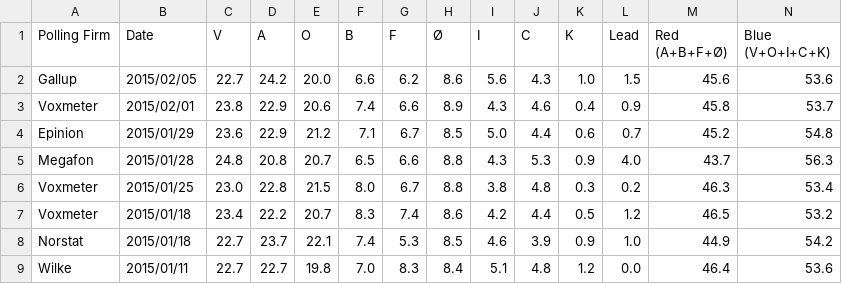
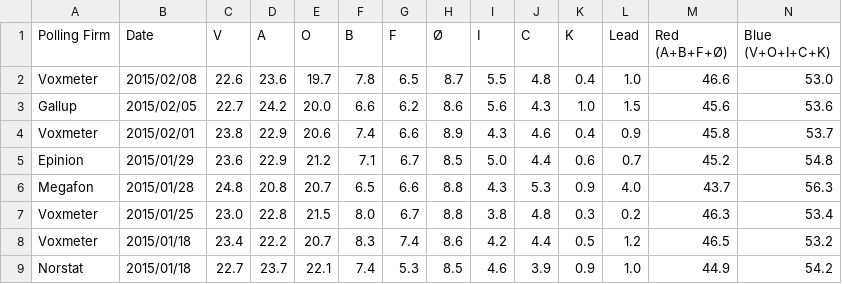
Before and after one commit to ndarville/danish-polls, a CSV file: all-polls.csv, drawn as a sheet; only a part is shown; the shorter side is filled out with more unchanged rows; the diff names each change by its address in the sheet, - before the commit and + after, or states it on an @@ line.

Commit message:
New Voxmeter poll

```diff
--- a/all-polls.csv
+++ b/all-polls.csv
+row 2: Voxmeter | 2015/02/08 | 22.6 | 23.6 | 19.7 | 7.8 | 6.5 | 8.7 | 5.5 | 4.8 | 0.4 | 1.0 | 46.6 | 53.0
```
Also changed, not shown: data.csv.
